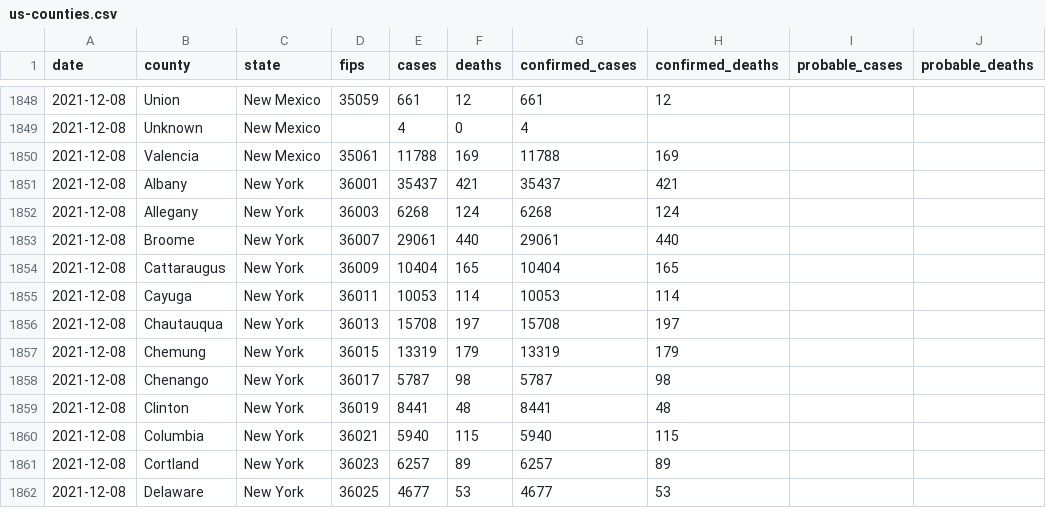
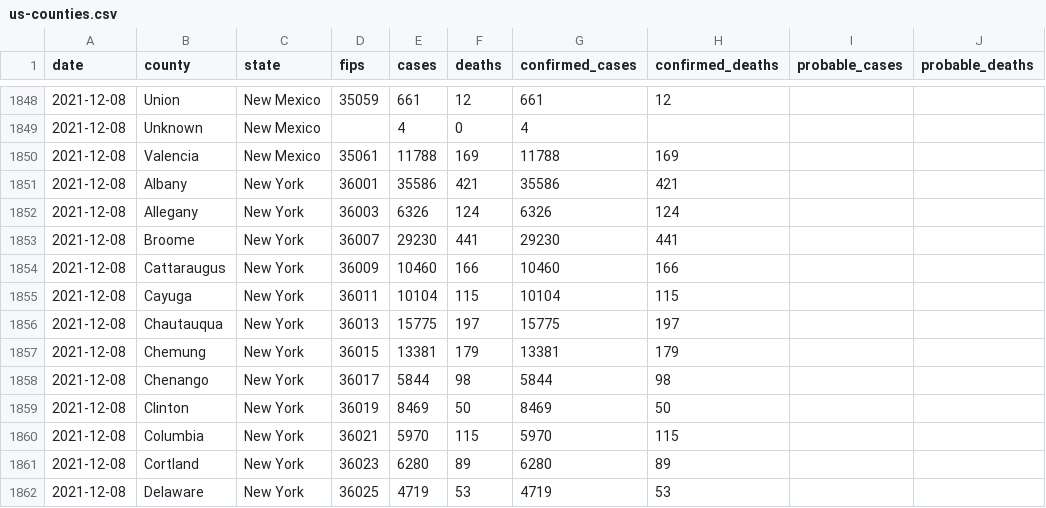
Before and after one commit to nytimes/covid-19-data, a CSV file: live/us-counties.csv, drawn as a sheet; only a part is shown, gaps mark what is left out; the diff covers the shown part only.

Commit message:
Updating data.

```diff
--- a/live/us-counties.csv
+++ b/live/us-counties.csv
@@ -1850,13 +1850,13 @@ date,county,state,fips,cases,deaths,confirmed_cases,confirmed_deaths,probable_ca
 2021-12-08,Valencia,New Mexico,35061,11788,169,11788,169,,
-2021-12-08,Albany,New York,36001,35437,421,35437,421,,
-2021-12-08,Allegany,New York,36003,6268,124,6268,124,,
-2021-12-08,Broome,New York,36007,29061,440,29061,440,,
-2021-12-08,Cattaraugus,New York,36009,10404,165,10404,165,,
-2021-12-08,Cayuga,New York,36011,10053,114,10053,114,,
-2021-12-08,Chautauqua,New York,36013,15708,197,15708,197,,
-2021-12-08,Chemung,New York,36015,13319,179,13319,179,,
-2021-12-08,Chenango,New York,36017,5787,98,5787,98,,
-2021-12-08,Clinton,New York,36019,8441,48,8441,48,,
-2021-12-08,Columbia,New York,36021,5940,115,5940,115,,
-2021-12-08,Cortland,New York,36023,6257,89,6257,89,,
-2021-12-08,Delaware,New York,36025,4677,53,4677,53,,
+2021-12-08,Albany,New York,36001,35586,421,35586,421,,
+2021-12-08,Allegany,New York,36003,6326,124,6326,124,,
+2021-12-08,Broome,New York,36007,29230,441,29230,441,,
+2021-12-08,Cattaraugus,New York,36009,10460,166,10460,166,,
+2021-12-08,Cayuga,New York,36011,10104,115,10104,115,,
+2021-12-08,Chautauqua,New York,36013,15775,197,15775,197,,
+2021-12-08,Chemung,New York,36015,13381,179,13381,179,,
+2021-12-08,Chenango,New York,36017,5844,98,5844,98,,
+2021-12-08,Clinton,New York,36019,8469,50,8469,50,,
+2021-12-08,Columbia,New York,36021,5970,115,5970,115,,
+2021-12-08,Cortland,New York,36023,6280,89,6280,89,,
+2021-12-08,Delaware,New York,36025,4719,53,4719,53,,
```
Also changed, not shown: 130 edited cells elsewhere in this file, live/us-states.csv, rolling-averages/us.csv, 5 other files.
